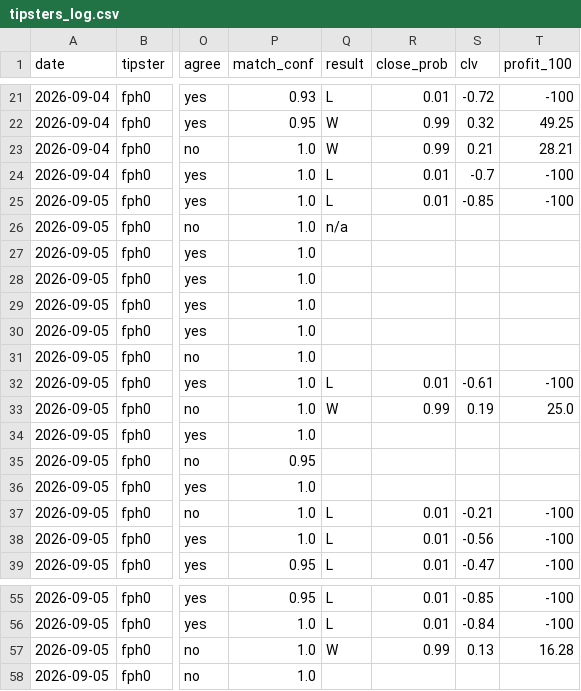
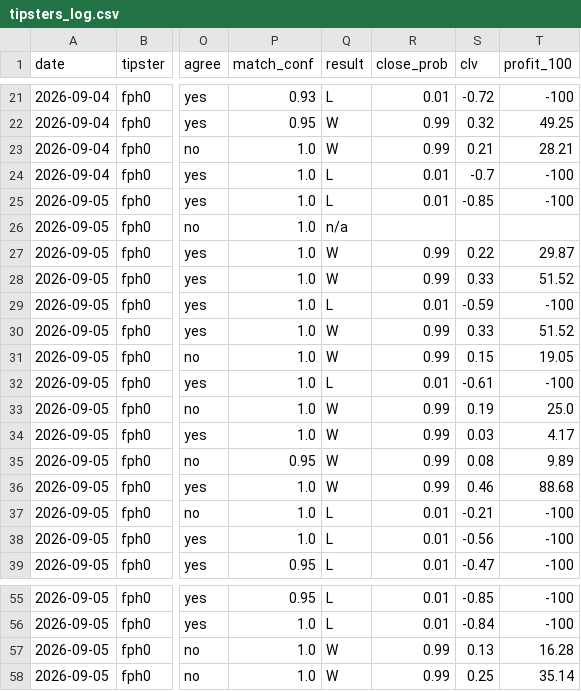
Before and after one commit to Predatuh/EdgeBot, a CSV file: data/v2/tipsters_log.csv, drawn as a sheet; only a part is shown, gaps mark what is left out; the diff names each change by its address in the sheet, - before the commit and + after, or states it on an @@ line.

```diff
--- a/data/v2/tipsters_log.csv
+++ b/data/v2/tipsters_log.csv
-Q27:Q28 (result): (empty)
+Q27:Q28 (result): W
-R27:R28 (close_prob): (empty)
+R27:R28 (close_prob): 0.99
-S27 (clv): (empty)
+S27 (clv): 0.22
-T27 (profit_100): (empty)
+T27 (profit_100): 29.87
-S28 (clv): (empty)
+S28 (clv): 0.33
-T28 (profit_100): (empty)
+T28 (profit_100): 51.52
-Q29 (result): (empty)
+Q29 (result): L
-R29 (close_prob): (empty)
+R29 (close_prob): 0.01
-S29 (clv): (empty)
+S29 (clv): -0.59
-T29 (profit_100): (empty)
+T29 (profit_100): -100
-Q30:Q31 (result): (empty)
+Q30:Q31 (result): W
-R30:R31 (close_prob): (empty)
+R30:R31 (close_prob): 0.99
-S30 (clv): (empty)
+S30 (clv): 0.33
-T30 (profit_100): (empty)
+T30 (profit_100): 51.52
-S31 (clv): (empty)
+S31 (clv): 0.15
-T31 (profit_100): (empty)
+T31 (profit_100): 19.05
-Q34:Q36 (result): (empty)
+Q34:Q36 (result): W
-R34:R36 (close_prob): (empty)
+R34:R36 (close_prob): 0.99
-S34 (clv): (empty)
+S34 (clv): 0.03
-T34 (profit_100): (empty)
+T34 (profit_100): 4.17
-S35 (clv): (empty)
+S35 (clv): 0.08
-T35 (profit_100): (empty)
+T35 (profit_100): 9.89
-S36 (clv): (empty)
+S36 (clv): 0.46
-T36 (profit_100): (empty)
+T36 (profit_100): 88.68
-Q58 (result): (empty)
+Q58 (result): W
-R58 (close_prob): (empty)
+R58 (close_prob): 0.99
-S58 (clv): (empty)
+S58 (clv): 0.25
-T58 (profit_100): (empty)
+T58 (profit_100): 35.14
```
Also changed, not shown: 21 other files.
